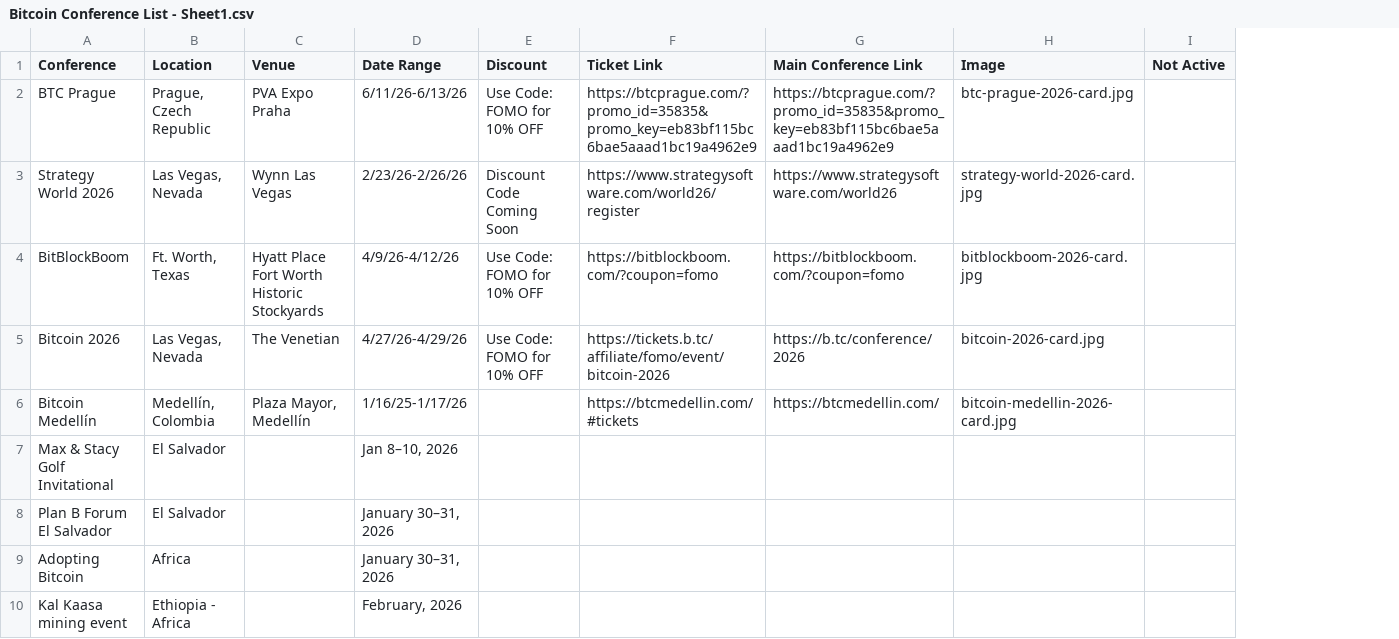
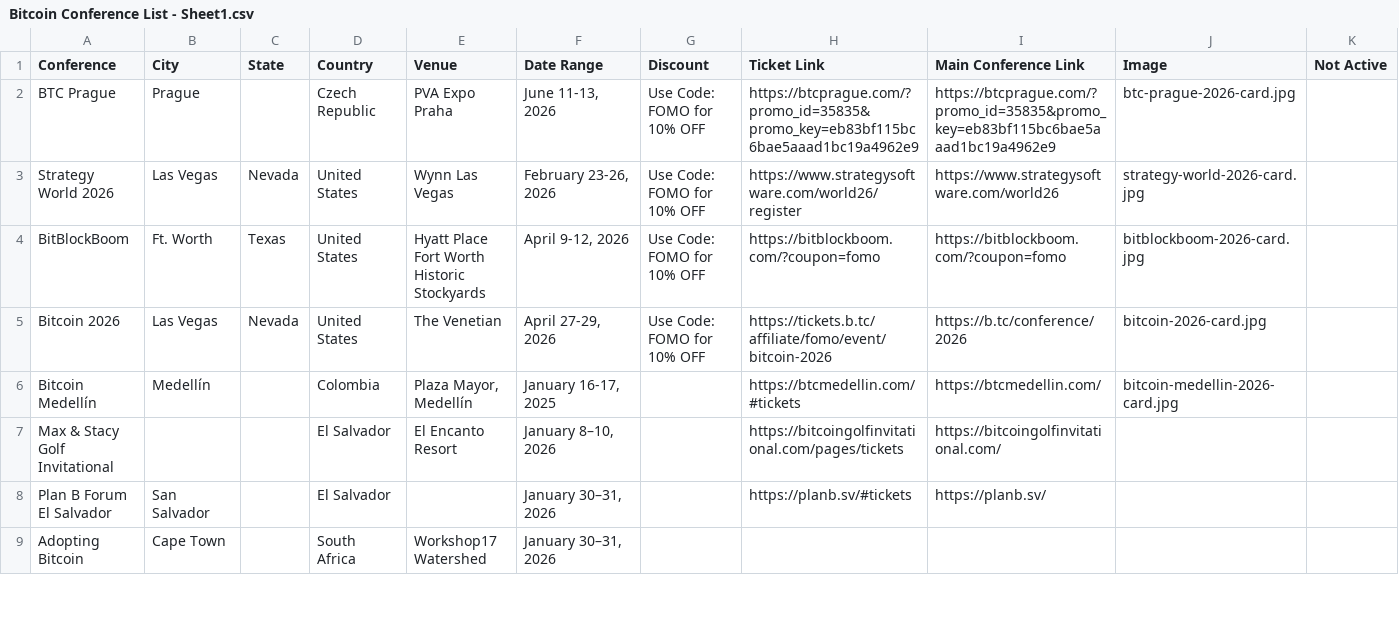
Before and after one commit to goldisdying/proofofconference, a CSV file: Bitcoin Conference List - Sheet1.csv, drawn as a sheet; only a part is shown; removed rows and columns are numbered as before the commit, all else as after; the diff covers the shown part only; the diff names each change by its address in the sheet, - before the commit and + after, or states it on an @@ line.

Commit message:
Add files via upload

```diff
--- a/Bitcoin Conference List - Sheet1.csv
+++ b/Bitcoin Conference List - Sheet1.csv
-column B (Location), rows 2-9: Prague, Czech Republic | Las Vegas, Nevada | Ft. Worth, Texas | Las Vegas, Nevada | Medellín, Colombia | El Salvador | El Salvador | Africa
+column B (City), rows 2-9: Prague | Las Vegas | Ft. Worth | Las Vegas | Medellín |  | San Salvador | Cape Town
+column C (State), rows 3-5: Nevada | Texas | Nevada
+column D (Country), rows 2-9: Czech Republic | United States | United States | United States | Colombia | El Salvador | El Salvador | South Africa
-F2 (Date Range): 6/11/26-6/13/26
+F2 (Date Range): June 11-13, 2026
-F3 (Date Range): 2/23/26-2/26/26
+F3 (Date Range): February 23-26, 2026
-G3 (Discount): Discount Code Coming Soon
+G3 (Discount): Use Code: FOMO for 10% OFF
-F4 (Date Range): 4/9/26-4/12/26
+F4 (Date Range): April 9-12, 2026
-F5 (Date Range): 4/27/26-4/29/26
+F5 (Date Range): April 27-29, 2026
-F6 (Date Range): 1/16/25-1/17/26
+F6 (Date Range): January 16-17, 2025
-E7 (Venue): (empty)
+E7 (Venue): El Encanto Resort
-F7 (Date Range): Jan 8–10, 2026
+F7 (Date Range): January 8–10, 2026
-H7 (Ticket Link): (empty)
+H7 (Ticket Link): https://bitcoingolfinvitational.com/pages/tickets
-I7 (Main Conference Link): (empty)
+I7 (Main Conference Link): https://bitcoingolfinvitational.com/
-H8 (Ticket Link): (empty)
+H8 (Ticket Link): https://planb.sv/#tickets
-I8 (Main Conference Link): (empty)
+I8 (Main Conference Link): https://planb.sv/
-E9 (Venue): (empty)
+E9 (Venue): Workshop17 Watershed
-row 10: Kal Kaasa mining event | Ethiopia - Africa |  | February, 2026
```
Also changed, not shown: 2 removed rows and 7 edited cells elsewhere in this file.
